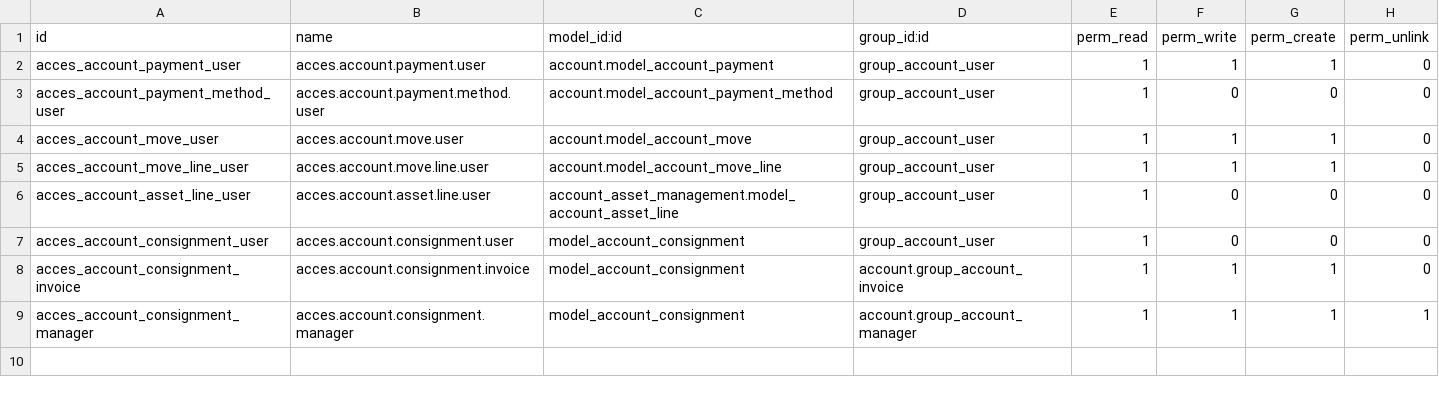
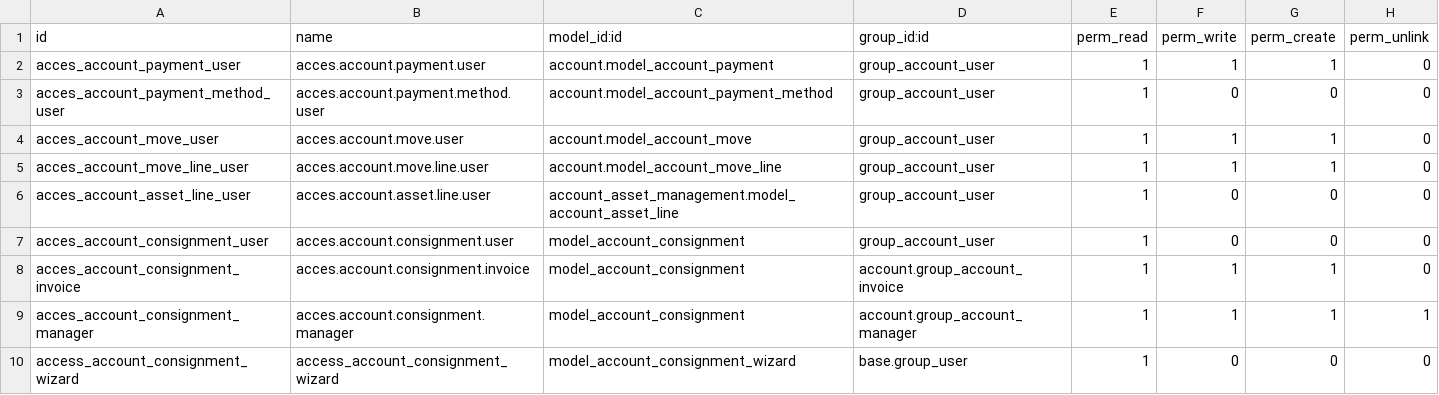
Before and after one commit to hernandosan/agofer_14, a CSV file: account_extended/security/ir.model.access.csv, drawn as a sheet; the diff names each change by its address in the sheet, - before the commit and + after, or states it on an @@ line.

```diff
--- a/account_extended/security/ir.model.access.csv
+++ b/account_extended/security/ir.model.access.csv
+row 10: access_account_consignment_wizard | access_account_consignment_wizard | model_account_consignment_wizard | base.group_user | 1 | 0 | 0 | 0
```
Also changed, not shown: 3 other files.
